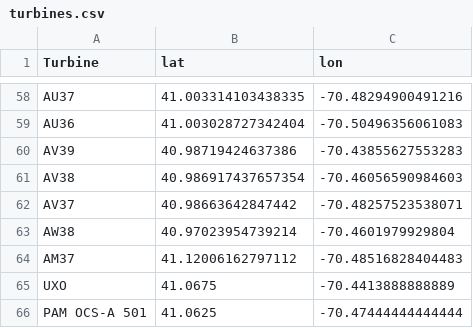
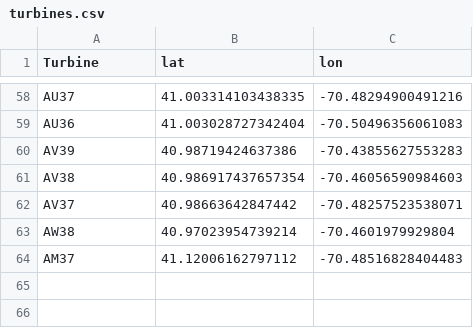
Before and after one commit to NeptuneProjects/RODEO-II_VineyardWind, a CSV file: config/experiment/turbines.csv, drawn as a sheet; only a part is shown, gaps mark what is left out.

Commit message:
Update map scripts and configs.

```diff
--- a/config/experiment/turbines.csv
+++ b/config/experiment/turbines.csv
@@ -64,3 +64 @@ AW38,40.97023954739214,-70.4601979929804
 AM37,41.12006162797112,-70.48516828404483
-UXO,41.0675,-70.4413888888889
-PAM OCS-A 501,41.0625,-70.47444444444444
```
Also changed, not shown: 5 other files.
